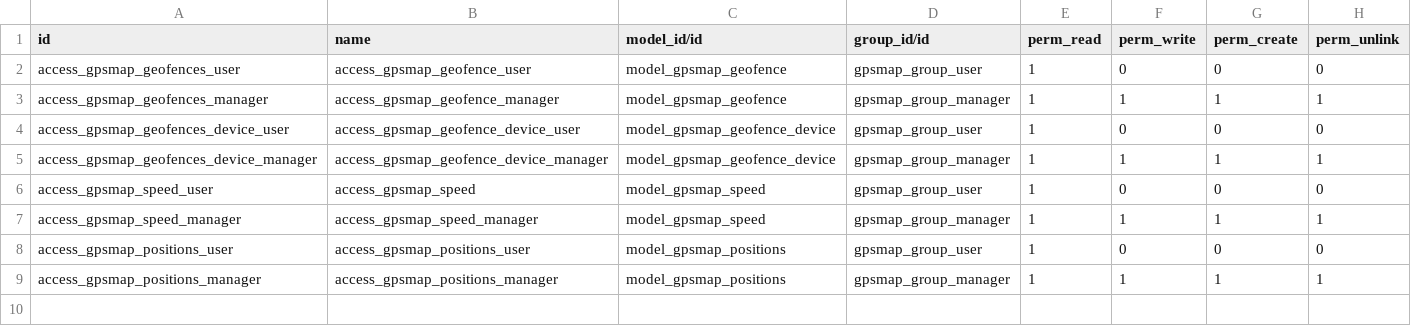
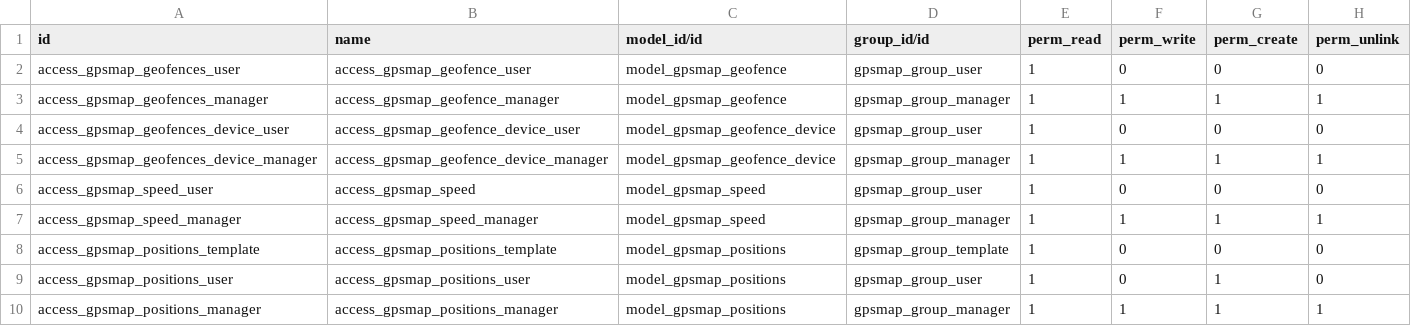
Before and after one commit to eduardovizcaino/gpsmap_solesgps, a CSV file: gpsmap/security/ir.model.access.csv, drawn as a sheet.

```diff
--- a/gpsmap/security/ir.model.access.csv
+++ b/gpsmap/security/ir.model.access.csv
@@ -7,3 +7,4 @@ access_gpsmap_speed_user,access_gpsmap_speed,model_gpsmap_speed,gpsmap_group_use
 access_gpsmap_speed_manager,access_gpsmap_speed_manager,model_gpsmap_speed,gpsmap_group_manager,1,1,1,1
-access_gpsmap_positions_user,access_gpsmap_positions_user,model_gpsmap_positions,gpsmap_group_user,1,0,0,0
+access_gpsmap_positions_template,access_gpsmap_positions_template,model_gpsmap_positions,gpsmap_group_template,1,0,0,0
+access_gpsmap_positions_user,access_gpsmap_positions_user,model_gpsmap_positions,gpsmap_group_user,1,0,1,0
 access_gpsmap_positions_manager,access_gpsmap_positions_manager,model_gpsmap_positions,gpsmap_group_manager,1,1,1,1
```
Also changed, not shown: 1 other file.
